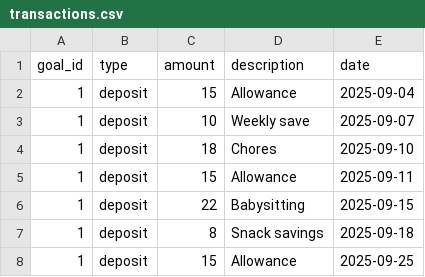
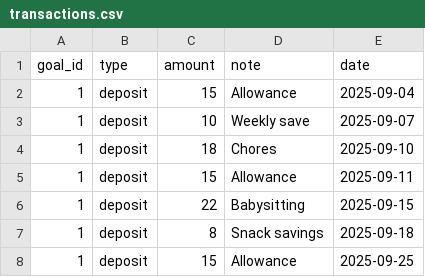
Before and after one commit to H5G-Programming/h5g-2026-girls-just-wanna-have-funds, a CSV file: 3_forecasting/transactions.csv, drawn as a sheet; only a part is shown.

```diff
--- a/3_forecasting/transactions.csv
+++ b/3_forecasting/transactions.csv
@@ -1,2 +1,2 @@
-goal_id,type,amount,description,date
+goal_id,type,amount,note,date
 1,deposit,15,Allowance,2025-09-04
```
Also changed, not shown: transactions.csv, 4 other files.
